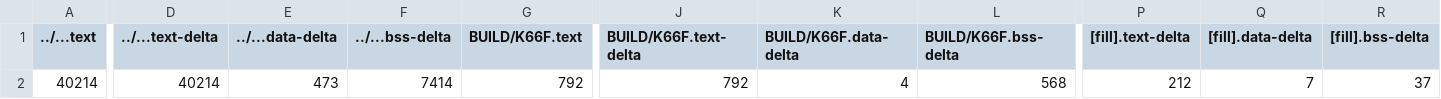
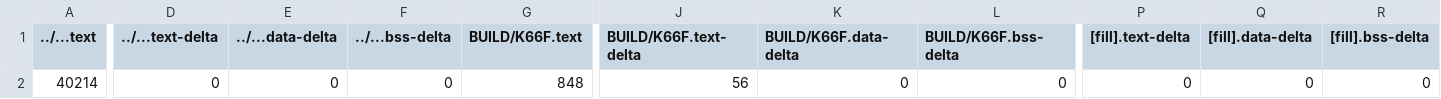
Before and after one commit to deon86116/exam02, a CSV file: exam02/BUILD/K66F/GCC_ARM/exam02_map.csv, drawn as a sheet; only a part is shown, gaps mark what is left out; the diff covers the shown part only; the diff names each change by its address in the sheet, - before the commit and + after, or states it on an @@ line.

```diff
--- a/exam02/BUILD/K66F/GCC_ARM/exam02_map.csv
+++ b/exam02/BUILD/K66F/GCC_ARM/exam02_map.csv
-D2 (../...text-delta): 40214
+D2 (../...text-delta): 0
-E2 (../...data-delta): 473
+E2 (../...data-delta): 0
-F2 (../...bss-delta): 7414
+F2 (../...bss-delta): 0
-G2 (BUILD/K66F.text): 792
+G2 (BUILD/K66F.text): 848
-J2 (BUILD/K66F.text-delta): 792
+J2 (BUILD/K66F.text-delta): 56
-K2 (BUILD/K66F.data-delta): 4
+K2 (BUILD/K66F.data-delta): 0
-L2 (BUILD/K66F.bss-delta): 568
+L2 (BUILD/K66F.bss-delta): 0
-P2 ([fill].text-delta): 212
+P2 ([fill].text-delta): 0
-Q2 ([fill].data-delta): 7
+Q2 ([fill].data-delta): 0
-R2 ([fill].bss-delta): 37
+R2 ([fill].bss-delta): 0
```
Also changed, not shown: 9 edited cells elsewhere in this file, 10 other files.
